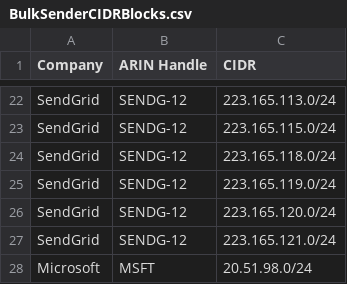
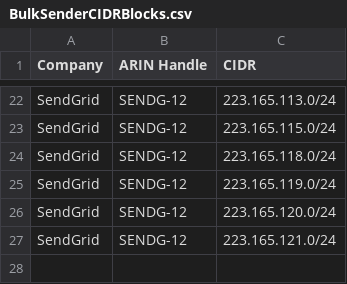
Before and after one commit to chromeweb/infraid, a CSV file: BulkSenderCIDRBlocks.csv, drawn as a sheet; only a part is shown, gaps mark what is left out; the diff names each change by its address in the sheet, - before the commit and + after, or states it on an @@ line.

Commit message:
Update BulkSenderCIDRBlocks.csv

```diff
--- a/BulkSenderCIDRBlocks.csv
+++ b/BulkSenderCIDRBlocks.csv
-row 28: Microsoft | MSFT | 20.51.98.0/24
```
